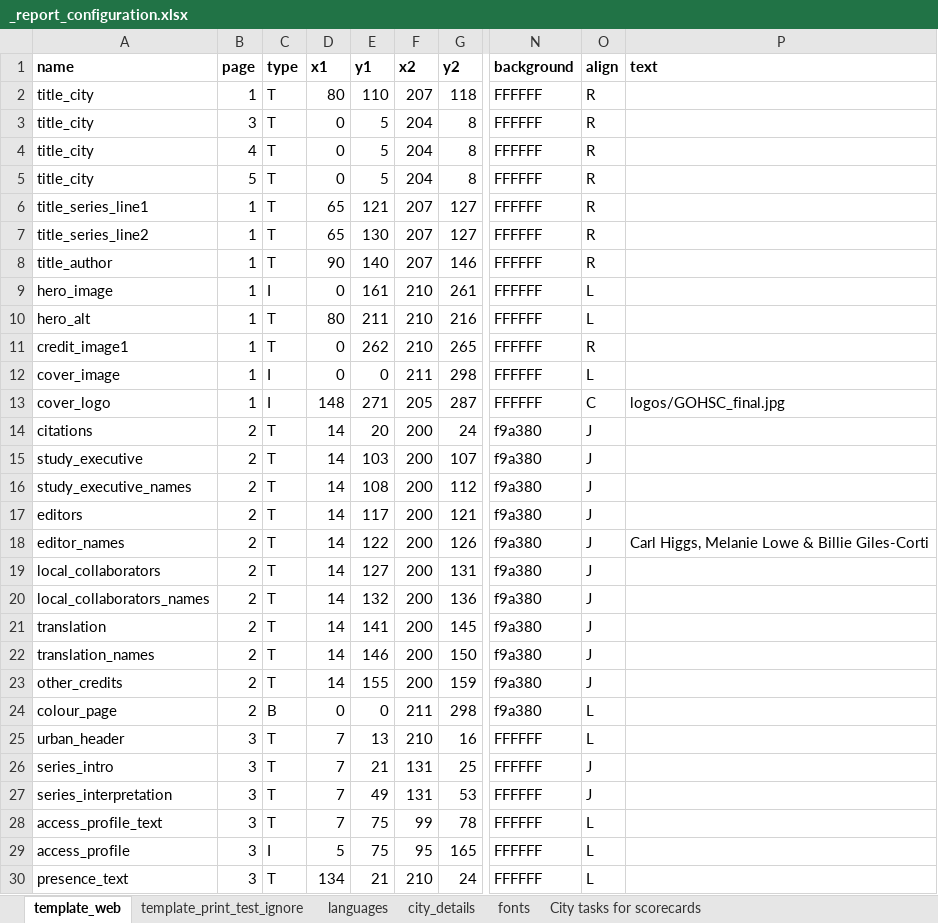
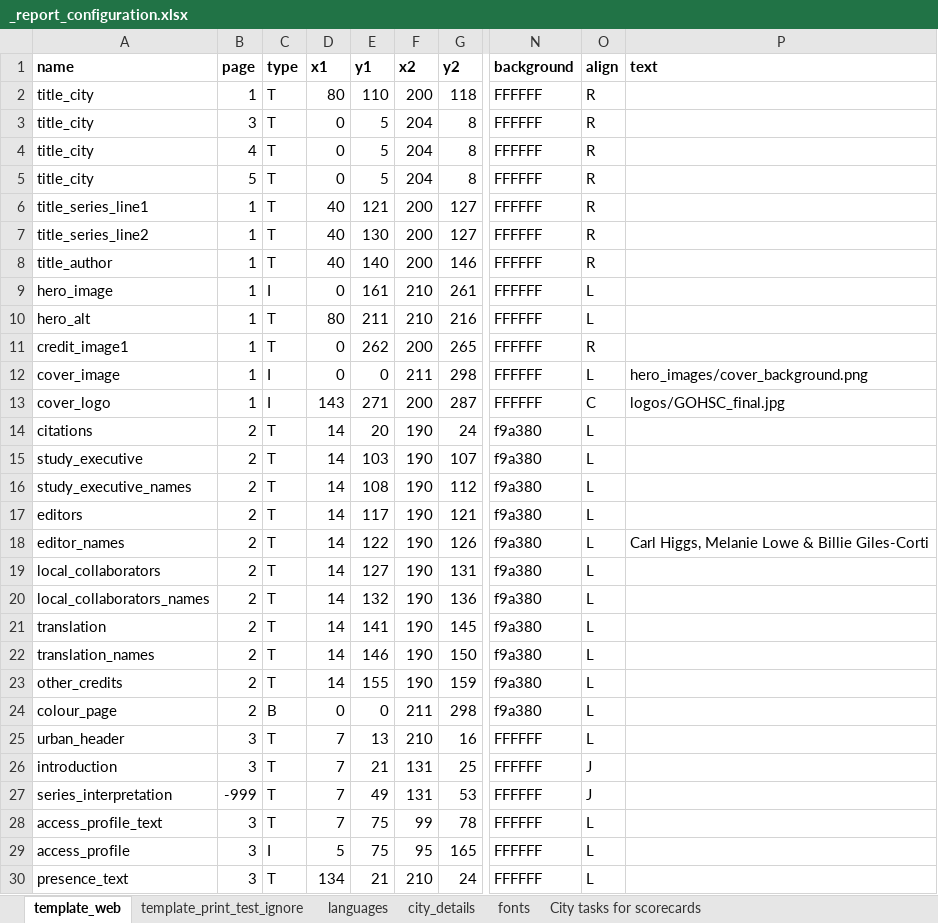
Before and after one commit to global-healthy-liveable-cities/global_scorecards, an Excel workbook: _report_configuration.xlsx, sheet template_web, drawn as a sheet; only a part is shown, gaps mark what is left out; values as stored, in another font and other column widths than the file's, no borders; conditional formats not drawn; the diff covers the shown part only; the diff names each change by its address in the sheet, - before the commit and + after, or states it on an @@ line.

Commit message:
additional formatting for web and print templates (partially moving towards #14, or at least demonstrating that its possible)

```diff
--- a/_report_configuration.xlsx (sheet template_web)
+++ b/_report_configuration.xlsx (sheet template_web)
-F2 (x2): 207
+F2 (x2): 200
-D6:D7 (x1): 65
+D6:D7 (x1): 40
-F6:F8 (x2): 207
+F6:F8 (x2): 200
-D8 (x1): 90
+D8 (x1): 40
-F11 (x2): 210
+F11 (x2): 200
-P12 (text): (empty)
+P12 (text): hero_images/cover_background.png
-D13 (x1): 148
+D13 (x1): 143
-F13 (x2): 205
+F13 (x2): 200
-F14:F23 (x2): 200
+F14:F23 (x2): 190
-O14:O23 (align): J
+O14:O23 (align): L
-A26 (name): series_intro
+A26 (name): introduction
-B27 (page): 3
+B27 (page): -999
```
Also changed, not shown: 1 removed row and 20 edited cells elsewhere in this sheet, sheet template_print_test_ignore, sheet languages, sheet city_details, formulas that keep their value, 1 other file.
